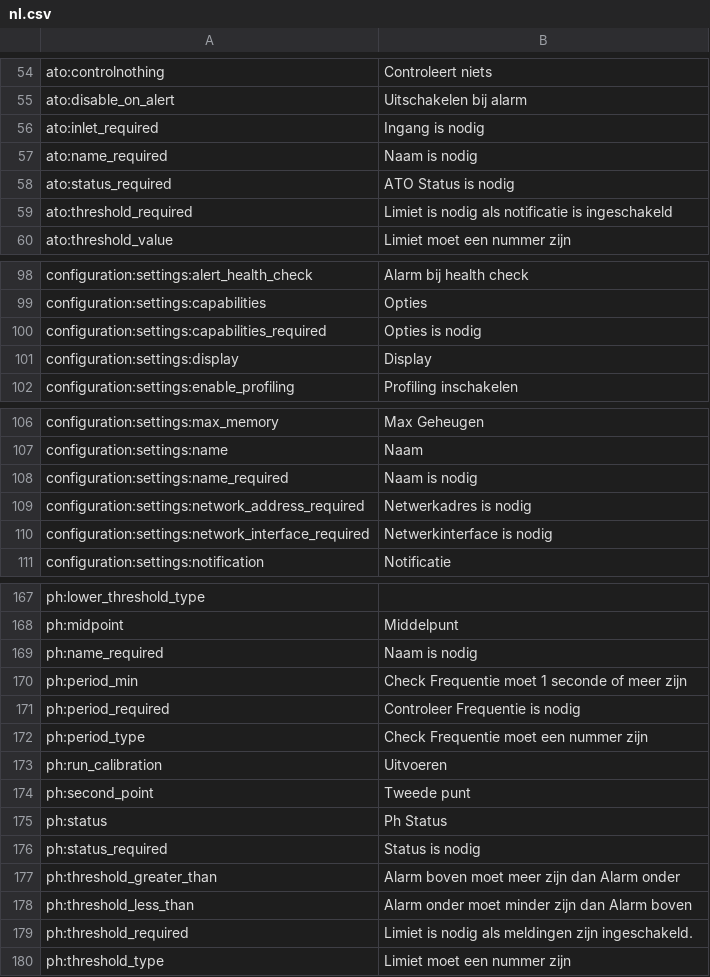
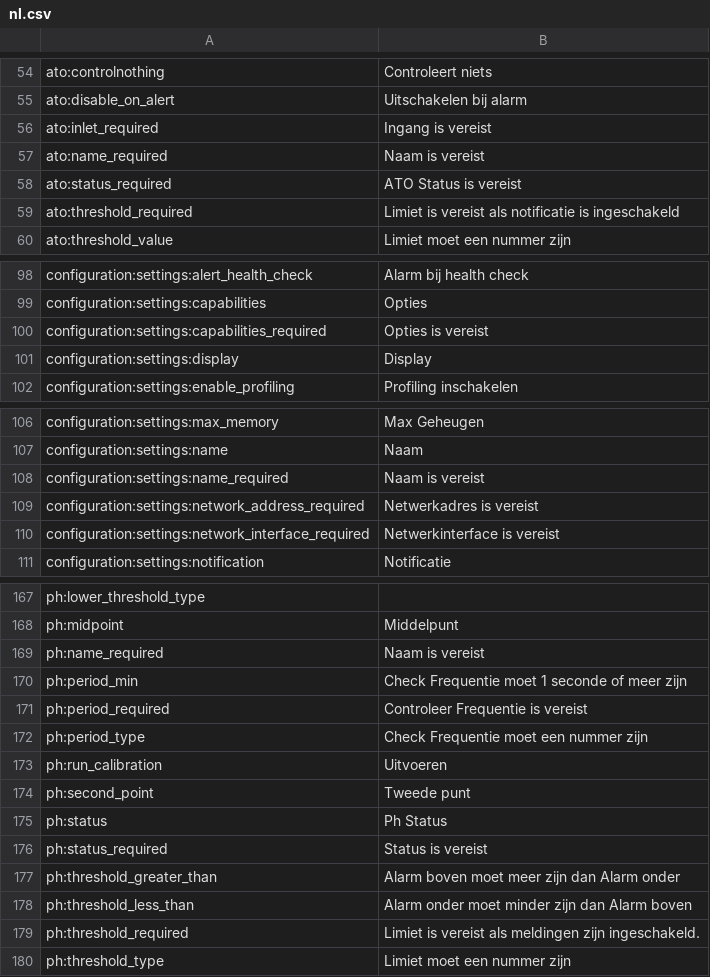
Before and after one commit to stvnmbr1/reef-pi, a CSV file: front-end/assets/translations/nl.csv, drawn as a sheet; only a part is shown, gaps mark what is left out; the diff covers the shown part only.

```diff
--- a/front-end/assets/translations/nl.csv
+++ b/front-end/assets/translations/nl.csv
@@ -55,6 +55,6 @@ ato:controlnothing, Controleert niets
 ato:disable_on_alert,Uitschakelen bij alarm
-ato:inlet_required,Ingang is nodig
-ato:name_required,Naam is nodig
-ato:status_required,ATO Status is nodig
-ato:threshold_required,Limiet is nodig als notificatie is ingeschakeld
+ato:inlet_required,Ingang is vereist
+ato:name_required,Naam is vereist
+ato:status_required,ATO Status is vereist
+ato:threshold_required,Limiet is vereist als notificatie is ingeschakeld
 ato:threshold_value,Limiet moet een nummer zijn
@@ -99,3 +99,3 @@ configuration:settings:alert_health_check,Alarm bij health check
 configuration:settings:capabilities,Opties
-configuration:settings:capabilities_required,Opties is nodig
+configuration:settings:capabilities_required,Opties is vereist
 configuration:settings:display,Display
@@ -107,5 +107,5 @@ configuration:settings:max_memory,Max Geheugen
 configuration:settings:name,Naam
-configuration:settings:name_required,Naam is nodig
-configuration:settings:network_address_required,Netwerkadres is nodig
-configuration:settings:network_interface_required,Netwerkinterface is nodig
+configuration:settings:name_required,Naam is vereist
+configuration:settings:network_address_required,Netwerkadres is vereist
+configuration:settings:network_interface_required,Netwerkinterface is vereist
 configuration:settings:notification,Notificatie
@@ -168,5 +168,5 @@ ph:lower_threshold_type,
 ph:midpoint,Middelpunt
-ph:name_required,Naam is nodig
+ph:name_required,Naam is vereist
 ph:period_min,Check Frequentie moet 1 seconde of meer zijn
-ph:period_required,Controleer Frequentie is nodig
+ph:period_required,Controleer Frequentie is vereist
 ph:period_type,Check Frequentie moet een nummer zijn
@@ -175,6 +175,6 @@ ph:second_point,Tweede punt
 ph:status,Ph Status
-ph:status_required,Status is nodig
+ph:status_required,Status is vereist
 ph:threshold_greater_than,Alarm boven moet meer zijn dan Alarm onder
 ph:threshold_less_than,Alarm onder moet minder zijn dan Alarm boven
-ph:threshold_required,Limiet is nodig als meldingen zijn ingeschakeld.
+ph:threshold_required,Limiet is vereist als meldingen zijn ingeschakeld.
 ph:threshold_type,Limiet moet een nummer zijn
```
Also changed, not shown: 14 edited cells elsewhere in this file.
